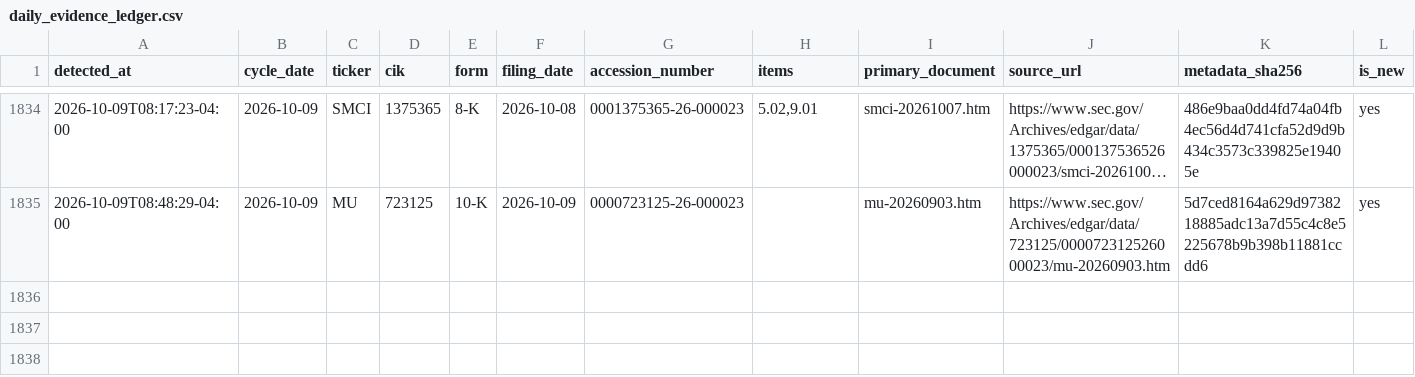
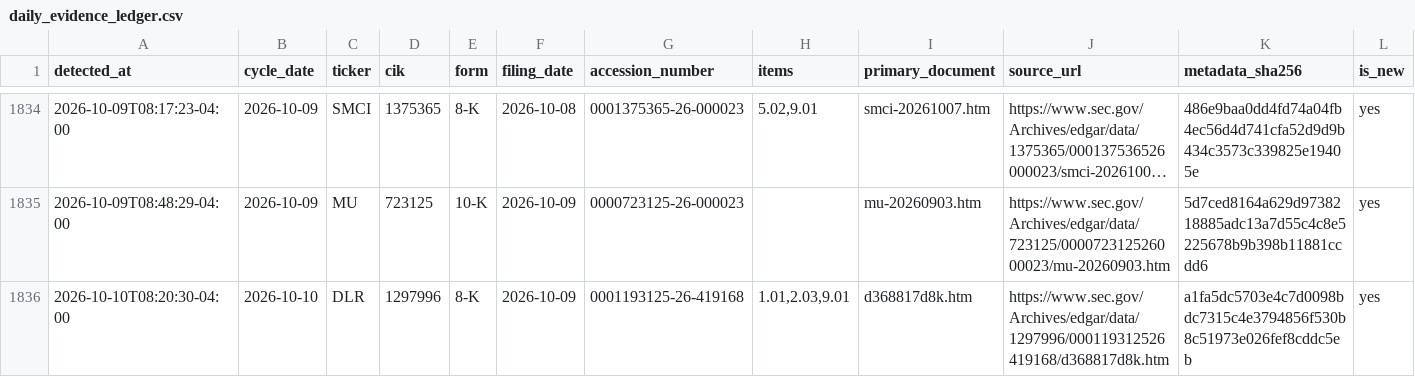
Before and after one commit to stevenchenjy/equity, a CSV file: 03_source_data/equity_research/daily_evidence_ledger.csv, drawn as a sheet; only a part is shown, gaps mark what is left out; long unchanged cells end in …; rows hold the shown columns only; the diff names each change by its address in the sheet, - before the commit and + after, or states it on an @@ line.

```diff
--- a/03_source_data/equity_research/daily_evidence_ledger.csv
+++ b/03_source_data/equity_research/daily_evidence_ledger.csv
+row 1836: 2026-10-10T08:20:30-04:00 | 2026-10-10 | DLR | 1297996 | 8-K | 2026-10-09 | 0001193125-26-419168 | 1.01,2.03,9.01 | d368817d8k.htm | https://www.sec.gov/Archives/edgar/data/1297996/000119312526419168/d368817d8k.htm | a1fa5dc5703e4c7d0098bdc7315c4e3794856f530b8c51973e026fef8cddc5eb | yes
```
Also changed, not shown: 03_source_data/equity_research/sec_acceptance_extension_admission_audit.csv, 1 other file.
